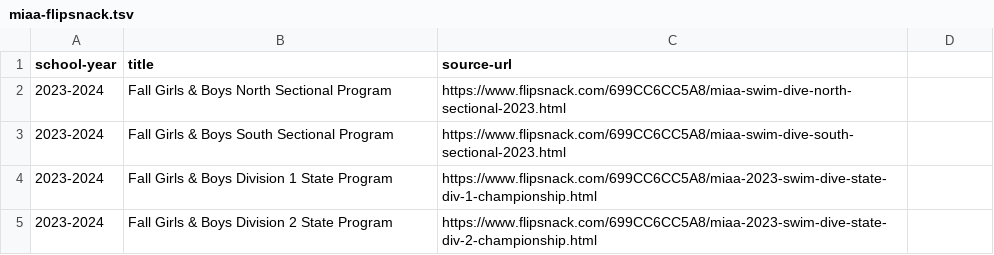
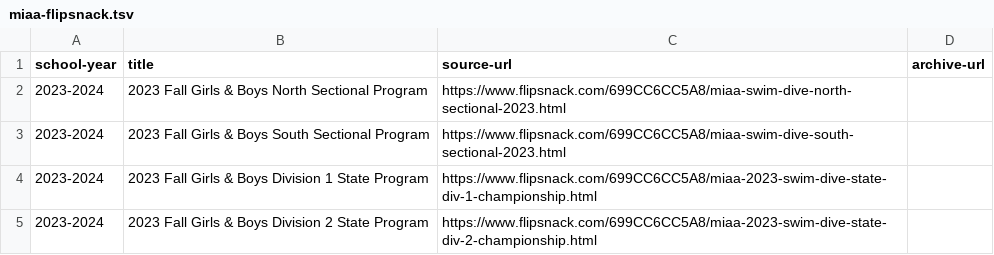
Before and after one commit to needhamswive/needhamswive.github.io, a TSV file: _data/high-school/archives/sources/miaa-flipsnack.tsv, drawn as a sheet.

```diff
--- a/_data/high-school/archives/sources/miaa-flipsnack.tsv
+++ b/_data/high-school/archives/sources/miaa-flipsnack.tsv
@@ -1,5 +1,5 @@
-school-year	title	source-url
-2023-2024	Fall Girls & Boys North Sectional Program	https://www.flipsnack.com/699CC6CC5A8/miaa-swim-dive-north-sectional-2023.html
-2023-2024	Fall Girls & Boys South Sectional Program	https://www.flipsnack.com/699CC6CC5A8/miaa-swim-dive-south-sectional-2023.html
-2023-2024	Fall Girls & Boys Division 1 State Program	https://www.flipsnack.com/699CC6CC5A8/miaa-2023-swim-dive-state-div-1-championship.html
-2023-2024	Fall Girls & Boys Division 2 State Program	https://www.flipsnack.com/699CC6CC5A8/miaa-2023-swim-dive-state-div-2-championship.html
+school-year	title	source-url	archive-url
+2023-2024	2023 Fall Girls & Boys North Sectional Program	https://www.flipsnack.com/699CC6CC5A8/miaa-swim-dive-north-sectional-2023.html
+2023-2024	2023 Fall Girls & Boys South Sectional Program	https://www.flipsnack.com/699CC6CC5A8/miaa-swim-dive-south-sectional-2023.html
+2023-2024	2023 Fall Girls & Boys Division 1 State Program	https://www.flipsnack.com/699CC6CC5A8/miaa-2023-swim-dive-state-div-1-championship.html
+2023-2024	2023 Fall Girls & Boys Division 2 State Program	https://www.flipsnack.com/699CC6CC5A8/miaa-2023-swim-dive-state-div-2-championship.html
```
Also changed, not shown: _data/high-school/archives/sources/miaa-meetresults.tsv, 18 other files.
